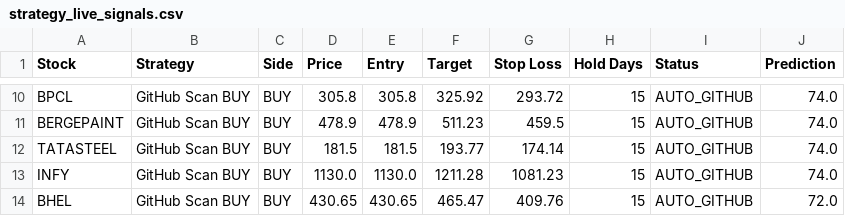
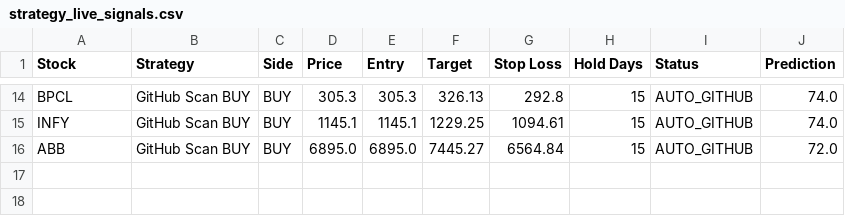
Before and after one commit to jpgenius31/swingtrading, a CSV file: strategy_live_signals.csv, drawn as a sheet; only a part is shown, gaps mark what is left out; removed rows and columns are numbered as before the commit, all else as after; the diff covers the shown part only; the diff names each change by its address in the sheet, - before the commit and + after, or states it on an @@ line.

```diff
--- a/strategy_live_signals.csv
+++ b/strategy_live_signals.csv
-D14 (Price): 305.8
+D14 (Price): 305.3
-E14 (Entry): 305.8
+E14 (Entry): 305.3
-F14 (Target): 325.92
+F14 (Target): 326.13
-G14 (Stop Loss): 293.72
+G14 (Stop Loss): 292.8
-row 11: BERGEPAINT | GitHub Scan BUY | BUY | 478.9 | 478.9 | 511.23 | 459.5 | 15 | AUTO_GITHUB | 74.0
-row 12: TATASTEEL | GitHub Scan BUY | BUY | 181.5 | 181.5 | 193.77 | 174.14 | 15 | AUTO_GITHUB | 74.0
-D15 (Price): 1130.0
+D15 (Price): 1145.1
-E15 (Entry): 1130.0
+E15 (Entry): 1145.1
-F15 (Target): 1211.28
+F15 (Target): 1229.25
-G15 (Stop Loss): 1081.23
+G15 (Stop Loss): 1094.61
-A16 (Stock): BHEL
+A16 (Stock): ABB
-D16 (Price): 430.65
+D16 (Price): 6895.0
-E16 (Entry): 430.65
+E16 (Entry): 6895.0
-F16 (Target): 465.47
+F16 (Target): 7445.27
-G16 (Stop Loss): 409.76
+G16 (Stop Loss): 6564.84
```
Also changed, not shown: 6 added rows, 2 removed rows and 25 edited cells elsewhere in this file, latest_results.csv, 6 other files.
